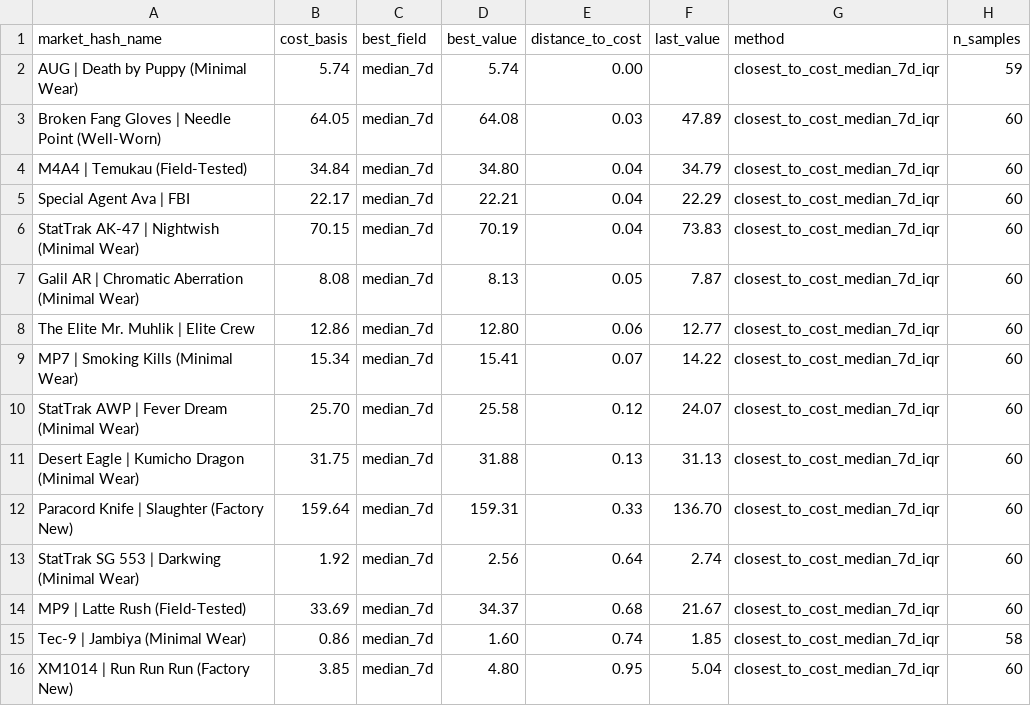
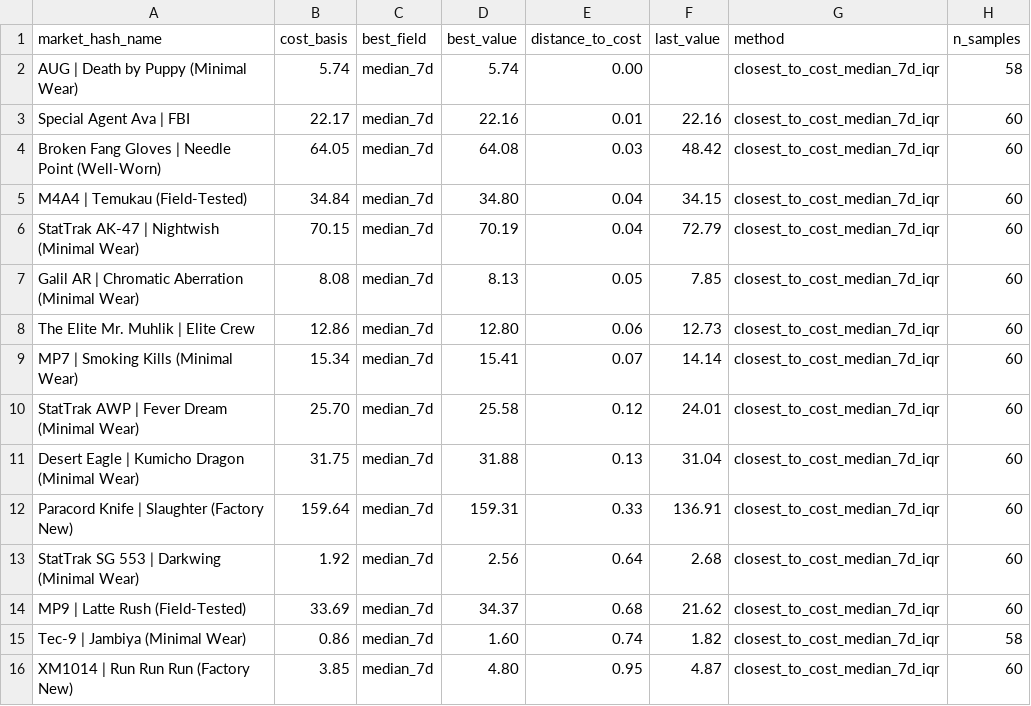
Before and after one commit to jpcarrascom2311-commits/skinport-tracker, a CSV file: skinport_best_sheets.csv, drawn as a sheet.

```diff
--- a/skinport_best_sheets.csv
+++ b/skinport_best_sheets.csv
@@ -1,16 +1,16 @@
 market_hash_name,cost_basis,best_field,best_value,distance_to_cost,last_value,method,n_samples
-AUG | Death by Puppy (Minimal Wear),5.74,median_7d,5.74,0.00,,closest_to_cost_median_7d_iqr,59
-Broken Fang Gloves | Needle Point (Well-Worn),64.05,median_7d,64.08,0.03,47.89,closest_to_cost_median_7d_iqr,60
-M4A4 | Temukau (Field-Tested),34.84,median_7d,34.80,0.04,34.79,closest_to_cost_median_7d_iqr,60
-Special Agent Ava | FBI,22.17,median_7d,22.21,0.04,22.29,closest_to_cost_median_7d_iqr,60
-StatTrak AK-47 | Nightwish (Minimal Wear),70.15,median_7d,70.19,0.04,73.83,closest_to_cost_median_7d_iqr,60
-Galil AR | Chromatic Aberration (Minimal Wear),8.08,median_7d,8.13,0.05,7.87,closest_to_cost_median_7d_iqr,60
-The Elite Mr. Muhlik | Elite Crew,12.86,median_7d,12.80,0.06,12.77,closest_to_cost_median_7d_iqr,60
-MP7 | Smoking Kills (Minimal Wear),15.34,median_7d,15.41,0.07,14.22,closest_to_cost_median_7d_iqr,60
-StatTrak AWP | Fever Dream (Minimal Wear),25.70,median_7d,25.58,0.12,24.07,closest_to_cost_median_7d_iqr,60
-Desert Eagle | Kumicho Dragon (Minimal Wear),31.75,median_7d,31.88,0.13,31.13,closest_to_cost_median_7d_iqr,60
-Paracord Knife | Slaughter (Factory New),159.64,median_7d,159.31,0.33,136.70,closest_to_cost_median_7d_iqr,60
-StatTrak SG 553 | Darkwing (Minimal Wear),1.92,median_7d,2.56,0.64,2.74,closest_to_cost_median_7d_iqr,60
-MP9 | Latte Rush (Field-Tested),33.69,median_7d,34.37,0.68,21.67,closest_to_cost_median_7d_iqr,60
-Tec-9 | Jambiya (Minimal Wear),0.86,median_7d,1.60,0.74,1.85,closest_to_cost_median_7d_iqr,58
-XM1014 | Run Run Run (Factory New),3.85,median_7d,4.80,0.95,5.04,closest_to_cost_median_7d_iqr,60
+AUG | Death by Puppy (Minimal Wear),5.74,median_7d,5.74,0.00,,closest_to_cost_median_7d_iqr,58
+Special Agent Ava | FBI,22.17,median_7d,22.16,0.01,22.16,closest_to_cost_median_7d_iqr,60
+Broken Fang Gloves | Needle Point (Well-Worn),64.05,median_7d,64.08,0.03,48.42,closest_to_cost_median_7d_iqr,60
+M4A4 | Temukau (Field-Tested),34.84,median_7d,34.80,0.04,34.15,closest_to_cost_median_7d_iqr,60
+StatTrak AK-47 | Nightwish (Minimal Wear),70.15,median_7d,70.19,0.04,72.79,closest_to_cost_median_7d_iqr,60
+Galil AR | Chromatic Aberration (Minimal Wear),8.08,median_7d,8.13,0.05,7.85,closest_to_cost_median_7d_iqr,60
+The Elite Mr. Muhlik | Elite Crew,12.86,median_7d,12.80,0.06,12.73,closest_to_cost_median_7d_iqr,60
+MP7 | Smoking Kills (Minimal Wear),15.34,median_7d,15.41,0.07,14.14,closest_to_cost_median_7d_iqr,60
+StatTrak AWP | Fever Dream (Minimal Wear),25.70,median_7d,25.58,0.12,24.01,closest_to_cost_median_7d_iqr,60
+Desert Eagle | Kumicho Dragon (Minimal Wear),31.75,median_7d,31.88,0.13,31.04,closest_to_cost_median_7d_iqr,60
+Paracord Knife | Slaughter (Factory New),159.64,median_7d,159.31,0.33,136.91,closest_to_cost_median_7d_iqr,60
+StatTrak SG 553 | Darkwing (Minimal Wear),1.92,median_7d,2.56,0.64,2.68,closest_to_cost_median_7d_iqr,60
+MP9 | Latte Rush (Field-Tested),33.69,median_7d,34.37,0.68,21.62,closest_to_cost_median_7d_iqr,60
+Tec-9 | Jambiya (Minimal Wear),0.86,median_7d,1.60,0.74,1.82,closest_to_cost_median_7d_iqr,58
+XM1014 | Run Run Run (Factory New),3.85,median_7d,4.80,0.95,4.87,closest_to_cost_median_7d_iqr,60
```
Also changed, not shown: skinport_latest.csv.
